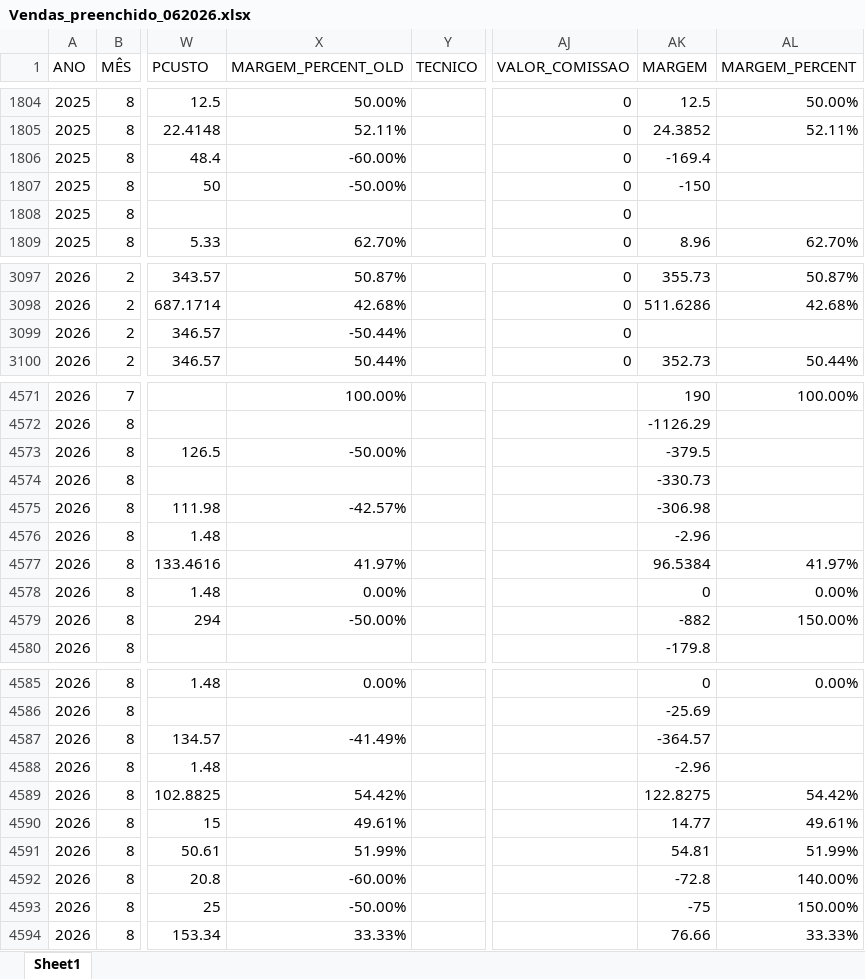
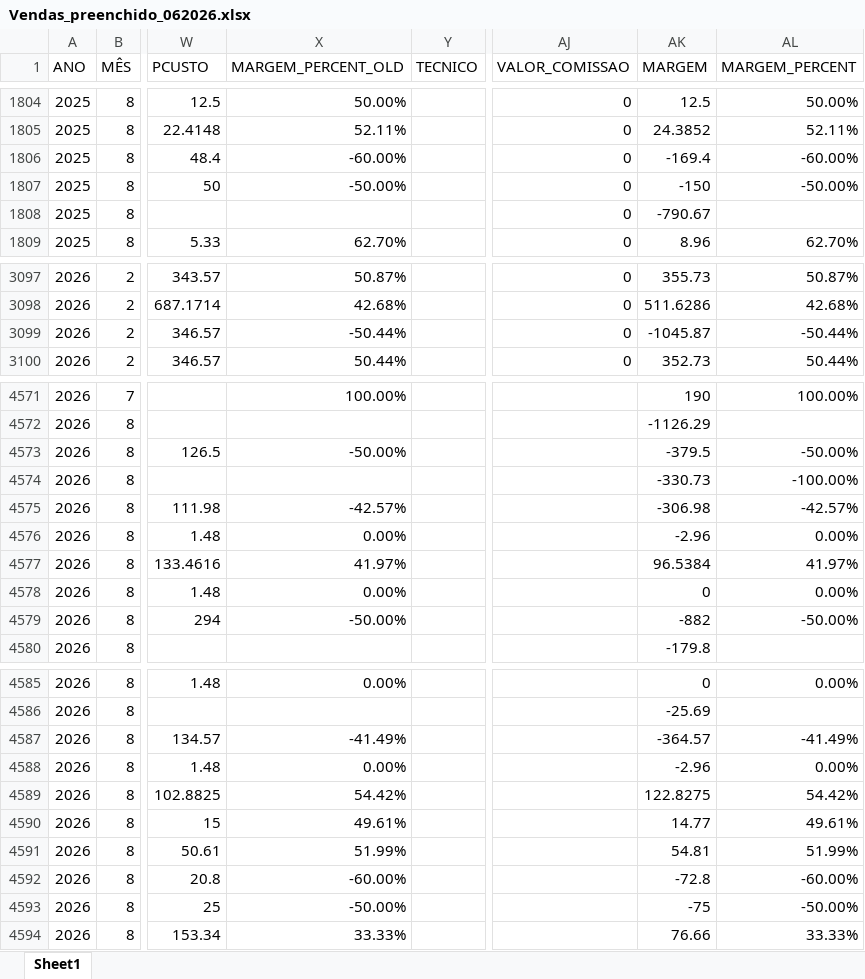
Before and after one commit to PedroM1976/DashboardDM, an Excel workbook: Vendas_preenchido_062026.xlsx, sheet Sheet1, drawn as a sheet; only a part is shown, gaps mark what is left out; values as stored, in another font and other column widths than the file's, no cell formats; the diff covers the shown part only; the diff names each change by its address in the sheet, - before the commit and + after, or states it on an @@ line.

```diff
--- a/Vendas_preenchido_062026.xlsx (sheet Sheet1)
+++ b/Vendas_preenchido_062026.xlsx (sheet Sheet1)
-AL1806 (MARGEM_PERCENT): (empty)
+AL1806 (MARGEM_PERCENT): -60.00%
-AL1807 (MARGEM_PERCENT): (empty)
+AL1807 (MARGEM_PERCENT): -50.00%
-AK1808 (MARGEM): (empty)
+AK1808 (MARGEM): -790.67
-AK3099 (MARGEM): (empty)
+AK3099 (MARGEM): -1045.87
-AL3099 (MARGEM_PERCENT): (empty)
+AL3099 (MARGEM_PERCENT): -50.44%
-AL4573 (MARGEM_PERCENT): (empty)
+AL4573 (MARGEM_PERCENT): -50.00%
-AL4574 (MARGEM_PERCENT): (empty)
+AL4574 (MARGEM_PERCENT): -100.00%
-AL4575 (MARGEM_PERCENT): (empty)
+AL4575 (MARGEM_PERCENT): -42.57%
-X4576 (MARGEM_PERCENT_OLD): (empty)
+X4576 (MARGEM_PERCENT_OLD): 0.00%
-AL4576 (MARGEM_PERCENT): (empty)
+AL4576 (MARGEM_PERCENT): 0.00%
-AL4579 (MARGEM_PERCENT): 150.00%
+AL4579 (MARGEM_PERCENT): -50.00%
-AL4587 (MARGEM_PERCENT): (empty)
+AL4587 (MARGEM_PERCENT): -41.49%
-X4588 (MARGEM_PERCENT_OLD): (empty)
+X4588 (MARGEM_PERCENT_OLD): 0.00%
-AL4588 (MARGEM_PERCENT): (empty)
+AL4588 (MARGEM_PERCENT): 0.00%
-AL4592 (MARGEM_PERCENT): 140.00%
+AL4592 (MARGEM_PERCENT): -60.00%
-AL4593 (MARGEM_PERCENT): 150.00%
+AL4593 (MARGEM_PERCENT): -50.00%
```
Also changed, not shown: 108 edited cells elsewhere in this sheet, cell formats, formulas that keep their value, 1 other file.
